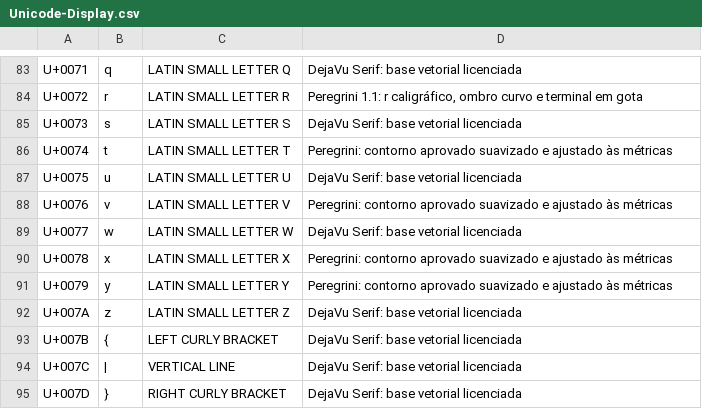
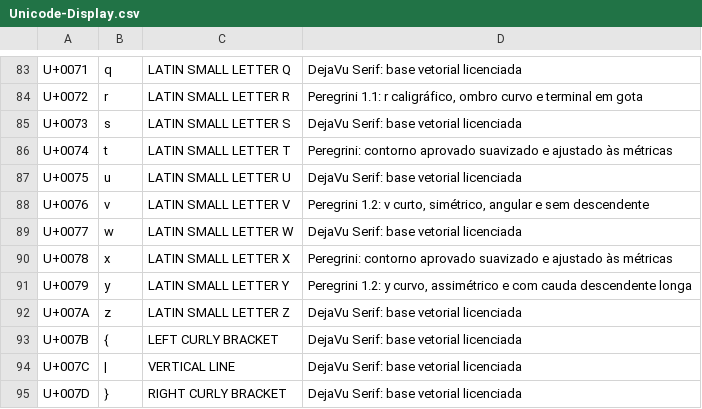
Before and after one commit to DanteAleks/Ensaios-Filosoficos, a CSV file: documentacao/Unicode-Display.csv, drawn as a sheet; only a part is shown, gaps mark what is left out.

```diff
--- a/documentacao/Unicode-Display.csv
+++ b/documentacao/Unicode-Display.csv
@@ -87,6 +87,6 @@ U+0074,t,LATIN SMALL LETTER T,Peregrini: contorno aprovado suavizado e ajustado
 U+0075,u,LATIN SMALL LETTER U,DejaVu Serif: base vetorial licenciada
-U+0076,v,LATIN SMALL LETTER V,Peregrini: contorno aprovado suavizado e ajustado às métricas
+U+0076,v,LATIN SMALL LETTER V,"Peregrini 1.2: v curto, simétrico, angular e sem descendente"
 U+0077,w,LATIN SMALL LETTER W,DejaVu Serif: base vetorial licenciada
 U+0078,x,LATIN SMALL LETTER X,Peregrini: contorno aprovado suavizado e ajustado às métricas
-U+0079,y,LATIN SMALL LETTER Y,Peregrini: contorno aprovado suavizado e ajustado às métricas
+U+0079,y,LATIN SMALL LETTER Y,"Peregrini 1.2: y curvo, assimétrico e com cauda descendente longa"
 U+007A,z,LATIN SMALL LETTER Z,DejaVu Serif: base vetorial licenciada
```
Also changed, not shown: documentacao/Unicode-Texto.csv, 24 other files.
